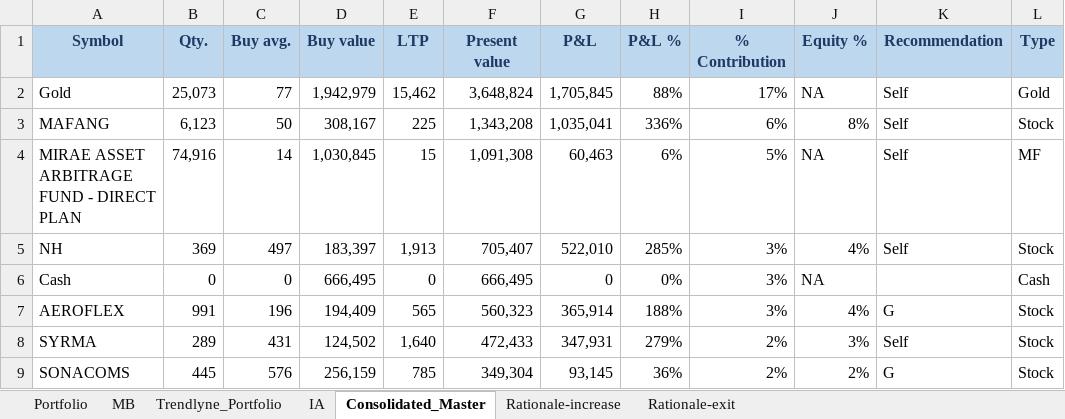
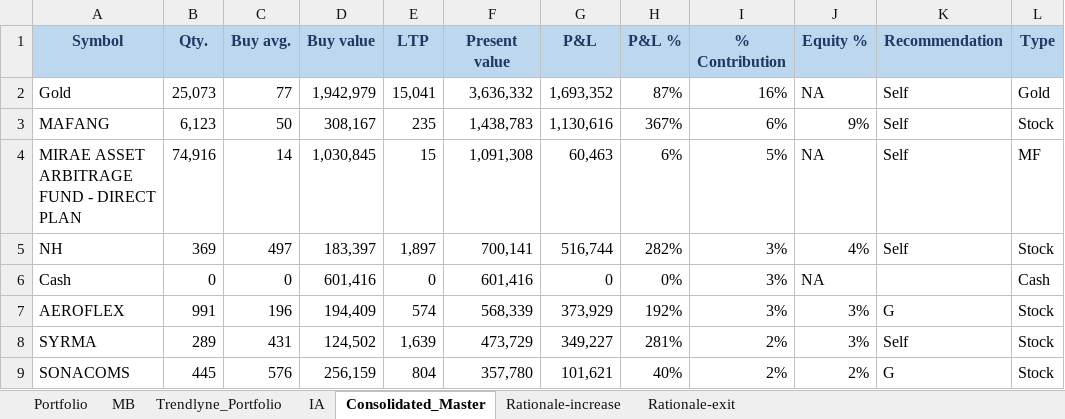
Before and after one commit to kvector0001/STT-Dashboard, an Excel workbook: data/portfolio.xlsx, sheet Consolidated_Master, drawn as a sheet; only a part is shown; values as stored, in another font and other column widths than the file's, no borders; charts and pictures and conditional formats not drawn; the diff covers the shown part only; the diff names each change by its address in the sheet, - before the commit and + after, or states it on an @@ line.

```diff
--- a/data/portfolio.xlsx (sheet Consolidated_Master)
+++ b/data/portfolio.xlsx (sheet Consolidated_Master)
-E2 (LTP): 15,462
+E2 (LTP): 15,041
-F2 (Present value): 3,648,824
+F2 (Present value): 3,636,332
-G2 (P&L): 1,705,845
+G2 (P&L): 1,693,352
-H2 (P&L %): 88%
+H2 (P&L %): 87%
-I2 (% Contribution): 17%
+I2 (% Contribution): 16%
-E3 (LTP): 225
+E3 (LTP): 235
-F3 (Present value): 1,343,208
+F3 (Present value): 1,438,783
-G3 (P&L): 1,035,041
+G3 (P&L): 1,130,616
-H3 (P&L %): 336%
+H3 (P&L %): 367%
-J3 (Equity %): 8%
+J3 (Equity %): 9%
-E5 (LTP): 1,913
+E5 (LTP): 1,897
-F5 (Present value): 705,407
+F5 (Present value): 700,141
-G5 (P&L): 522,010
+G5 (P&L): 516,744
-H5 (P&L %): 285%
+H5 (P&L %): 282%
-D6 (Buy value): 666,495
+D6 (Buy value): 601,416
-F6 (Present value): 666,495
+F6 (Present value): 601,416
-E7 (LTP): 565
+E7 (LTP): 574
-F7 (Present value): 560,323
+F7 (Present value): 568,339
-G7 (P&L): 365,914
+G7 (P&L): 373,929
-H7 (P&L %): 188%
+H7 (P&L %): 192%
-J7 (Equity %): 4%
+J7 (Equity %): 3%
-E8 (LTP): 1,640
+E8 (LTP): 1,639
-F8 (Present value): 472,433
+F8 (Present value): 473,729
-G8 (P&L): 347,931
+G8 (P&L): 349,227
-H8 (P&L %): 279%
+H8 (P&L %): 281%
-E9 (LTP): 785
+E9 (LTP): 804
-F9 (Present value): 349,304
+F9 (Present value): 357,780
-G9 (P&L): 93,145
+G9 (P&L): 101,621
-H9 (P&L %): 36%
+H9 (P&L %): 40%
```
Also changed, not shown: 39 added rows, 39 removed rows and 427 edited cells elsewhere in this sheet, sheet Portfolio, sheet IA, sheet Trendlyne_Portfolio, 2 other files.
